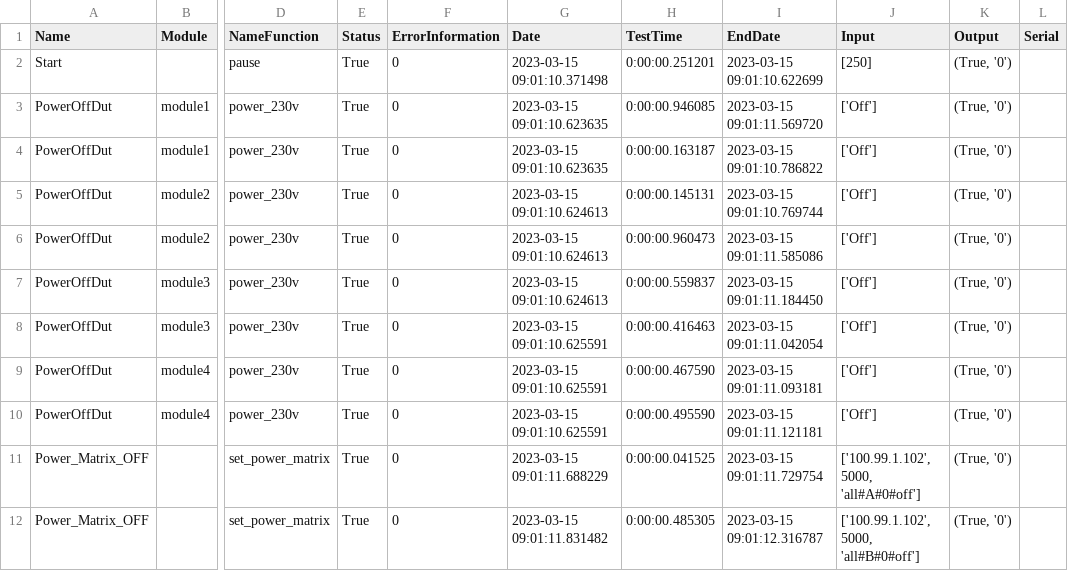
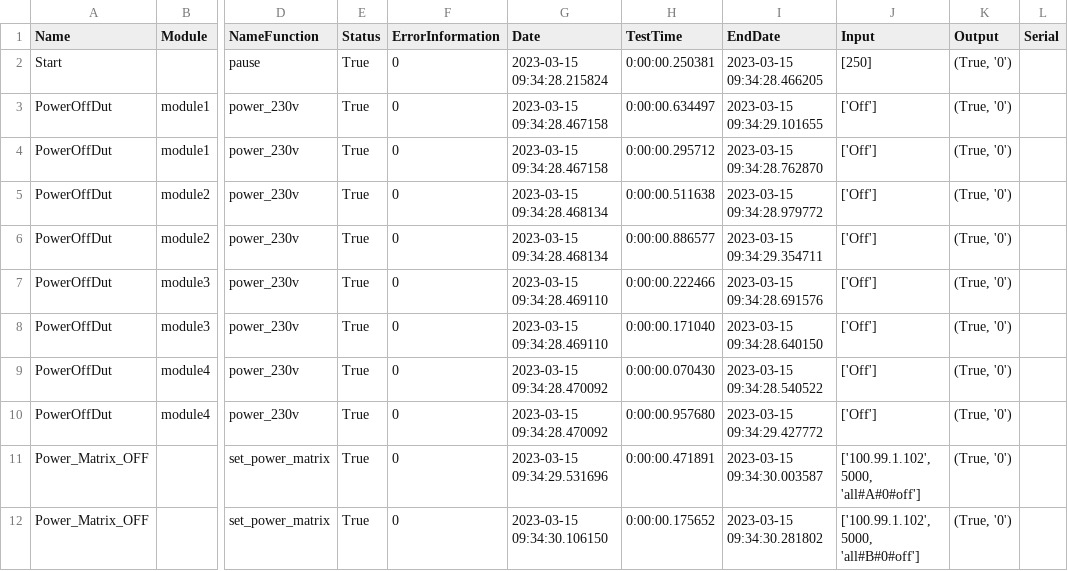
Before and after one commit to lsanecki/JME_TOS, a CSV file: Projects/Mercury_TS2/Test_listing/final_listing.csv, drawn as a sheet; only a part is shown, gaps mark what is left out; the diff covers the shown part only; the diff names each change by its address in the sheet, - before the commit and + after, or states it on an @@ line.

```diff
--- a/Projects/Mercury_TS2/Test_listing/final_listing.csv
+++ b/Projects/Mercury_TS2/Test_listing/final_listing.csv
-G2 (Date): 2023-03-15 09:01:10.371498
+G2 (Date): 2023-03-15 09:34:28.215824
-H2 (TestTime): 0:00:00.251201
+H2 (TestTime): 0:00:00.250381
-I2 (EndDate): 2023-03-15 09:01:10.622699
+I2 (EndDate): 2023-03-15 09:34:28.466205
-G3:G4 (Date): 2023-03-15 09:01:10.623635
+G3:G4 (Date): 2023-03-15 09:34:28.467158
-H3 (TestTime): 0:00:00.946085
+H3 (TestTime): 0:00:00.634497
-I3 (EndDate): 2023-03-15 09:01:11.569720
+I3 (EndDate): 2023-03-15 09:34:29.101655
-H4 (TestTime): 0:00:00.163187
+H4 (TestTime): 0:00:00.295712
-I4 (EndDate): 2023-03-15 09:01:10.786822
+I4 (EndDate): 2023-03-15 09:34:28.762870
-G5:G6 (Date): 2023-03-15 09:01:10.624613
+G5:G6 (Date): 2023-03-15 09:34:28.468134
-H5 (TestTime): 0:00:00.145131
+H5 (TestTime): 0:00:00.511638
-I5 (EndDate): 2023-03-15 09:01:10.769744
+I5 (EndDate): 2023-03-15 09:34:28.979772
-H6 (TestTime): 0:00:00.960473
+H6 (TestTime): 0:00:00.886577
-I6 (EndDate): 2023-03-15 09:01:11.585086
+I6 (EndDate): 2023-03-15 09:34:29.354711
-G7 (Date): 2023-03-15 09:01:10.624613
+G7 (Date): 2023-03-15 09:34:28.469110
-H7 (TestTime): 0:00:00.559837
+H7 (TestTime): 0:00:00.222466
-I7 (EndDate): 2023-03-15 09:01:11.184450
+I7 (EndDate): 2023-03-15 09:34:28.691576
-G8 (Date): 2023-03-15 09:01:10.625591
+G8 (Date): 2023-03-15 09:34:28.469110
-H8 (TestTime): 0:00:00.416463
+H8 (TestTime): 0:00:00.171040
-I8 (EndDate): 2023-03-15 09:01:11.042054
+I8 (EndDate): 2023-03-15 09:34:28.640150
-G9:G10 (Date): 2023-03-15 09:01:10.625591
+G9:G10 (Date): 2023-03-15 09:34:28.470092
-H9 (TestTime): 0:00:00.467590
+H9 (TestTime): 0:00:00.070430
-I9 (EndDate): 2023-03-15 09:01:11.093181
+I9 (EndDate): 2023-03-15 09:34:28.540522
-H10 (TestTime): 0:00:00.495590
+H10 (TestTime): 0:00:00.957680
-I10 (EndDate): 2023-03-15 09:01:11.121181
+I10 (EndDate): 2023-03-15 09:34:29.427772
-G11 (Date): 2023-03-15 09:01:11.688229
+G11 (Date): 2023-03-15 09:34:29.531696
-H11 (TestTime): 0:00:00.041525
+H11 (TestTime): 0:00:00.471891
-I11 (EndDate): 2023-03-15 09:01:11.729754
+I11 (EndDate): 2023-03-15 09:34:30.003587
-G12 (Date): 2023-03-15 09:01:11.831482
+G12 (Date): 2023-03-15 09:34:30.106150
-H12 (TestTime): 0:00:00.485305
+H12 (TestTime): 0:00:00.175652
-I12 (EndDate): 2023-03-15 09:01:12.316787
+I12 (EndDate): 2023-03-15 09:34:30.281802
```
Also changed, not shown: 24 edited cells elsewhere in this file, Projects/Mercury_TS2/Test_listing/init_listing.csv, 8 other files.
